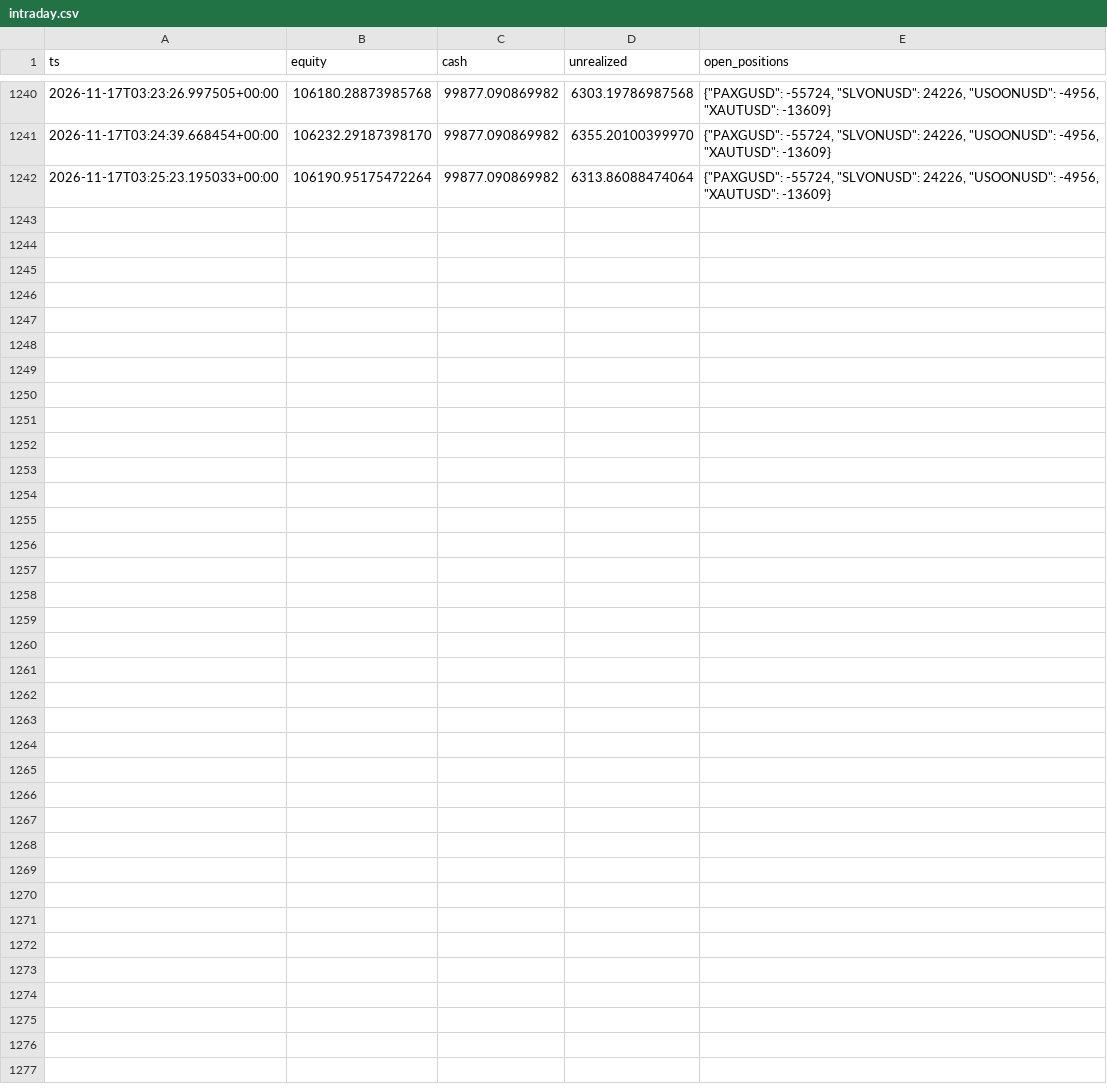
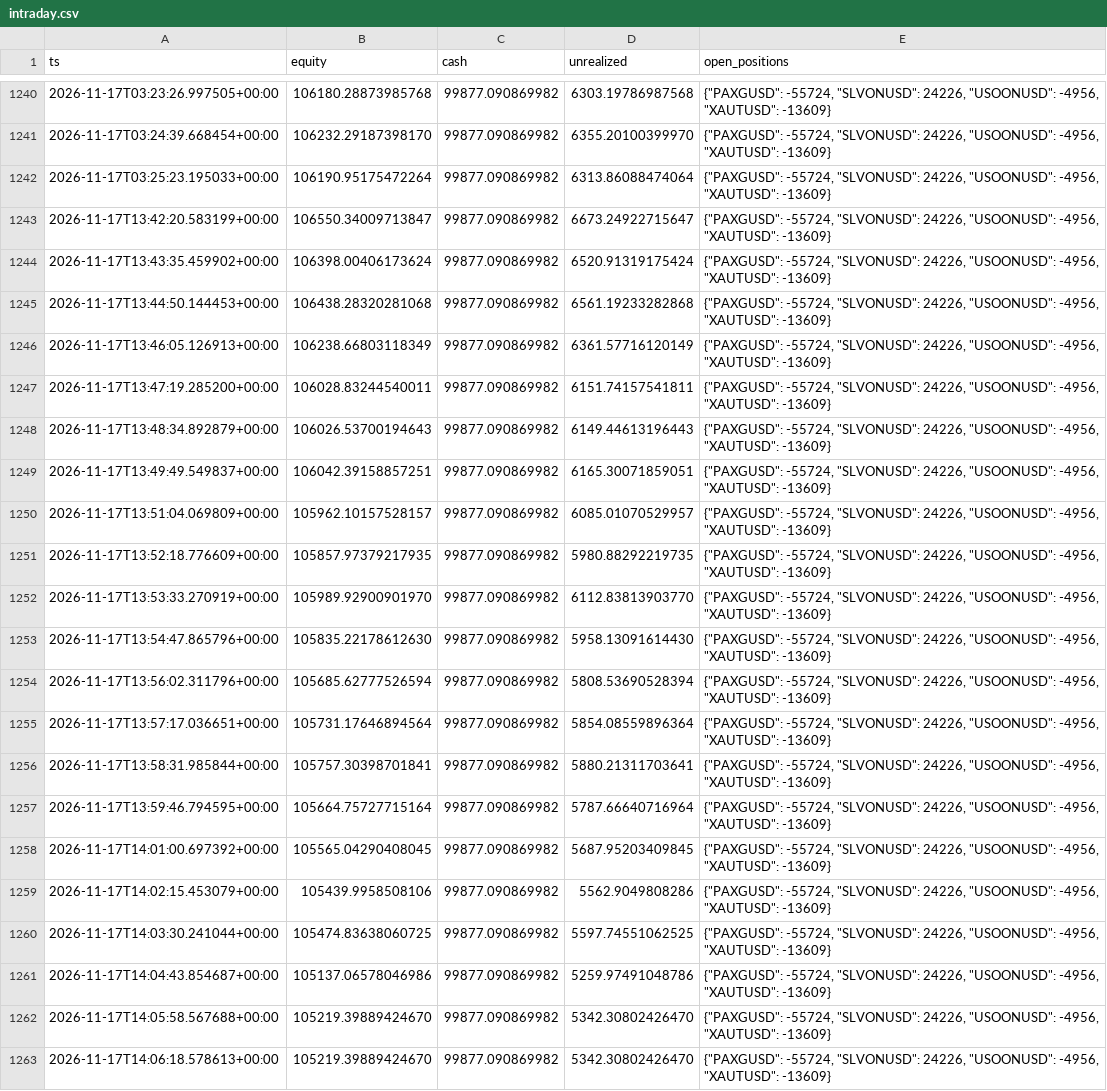
Before and after one commit to lcs2024016-arch/fund_manager, a CSV file: paper/rwa_positional/intraday.csv, drawn as a sheet; only a part is shown, gaps mark what is left out.

Commit message:
paper(rwa_positional): session update 2026-11-17T14:06:18Z [skip ci]

```diff
--- a/paper/rwa_positional/intraday.csv
+++ b/paper/rwa_positional/intraday.csv
@@ -1242 +1242,22 @@ ts,equity,cash,unrealized,open_positions
 2026-11-17T03:25:23.195033+00:00,106190.95175472264,99877.090869982,6313.86088474064,"{""PAXGUSD"": -55724, ""SLVONUSD"": 24226, ""USOONUSD"": -4956, ""XAUTUSD"": -13609}"
+2026-11-17T13:42:20.583199+00:00,106550.34009713847,99877.090869982,6673.24922715647,"{""PAXGUSD"": -55724, ""SLVONUSD"": 24226, ""USOONUSD"": -4956, ""XAUTUSD"": -13609}"
+2026-11-17T13:43:35.459902+00:00,106398.00406173624,99877.090869982,6520.91319175424,"{""PAXGUSD"": -55724, ""SLVONUSD"": 24226, ""USOONUSD"": -4956, ""XAUTUSD"": -13609}"
+2026-11-17T13:44:50.144453+00:00,106438.28320281068,99877.090869982,6561.19233282868,"{""PAXGUSD"": -55724, ""SLVONUSD"": 24226, ""USOONUSD"": -4956, ""XAUTUSD"": -13609}"
+2026-11-17T13:46:05.126913+00:00,106238.66803118349,99877.090869982,6361.57716120149,"{""PAXGUSD"": -55724, ""SLVONUSD"": 24226, ""USOONUSD"": -4956, ""XAUTUSD"": -13609}"
+2026-11-17T13:47:19.285200+00:00,106028.83244540011,99877.090869982,6151.74157541811,"{""PAXGUSD"": -55724, ""SLVONUSD"": 24226, ""USOONUSD"": -4956, ""XAUTUSD"": -13609}"
+2026-11-17T13:48:34.892879+00:00,106026.53700194643,99877.090869982,6149.44613196443,"{""PAXGUSD"": -55724, ""SLVONUSD"": 24226, ""USOONUSD"": -4956, ""XAUTUSD"": -13609}"
+2026-11-17T13:49:49.549837+00:00,106042.39158857251,99877.090869982,6165.30071859051,"{""PAXGUSD"": -55724, ""SLVONUSD"": 24226, ""USOONUSD"": -4956, ""XAUTUSD"": -13609}"
+2026-11-17T13:51:04.069809+00:00,105962.10157528157,99877.090869982,6085.01070529957,"{""PAXGUSD"": -55724, ""SLVONUSD"": 24226, ""USOONUSD"": -4956, ""XAUTUSD"": -13609}"
+2026-11-17T13:52:18.776609+00:00,105857.97379217935,99877.090869982,5980.88292219735,"{""PAXGUSD"": -55724, ""SLVONUSD"": 24226, ""USOONUSD"": -4956, ""XAUTUSD"": -13609}"
+2026-11-17T13:53:33.270919+00:00,105989.92900901970,99877.090869982,6112.83813903770,"{""PAXGUSD"": -55724, ""SLVONUSD"": 24226, ""USOONUSD"": -4956, ""XAUTUSD"": -13609}"
+2026-11-17T13:54:47.865796+00:00,105835.22178612630,99877.090869982,5958.13091614430,"{""PAXGUSD"": -55724, ""SLVONUSD"": 24226, ""USOONUSD"": -4956, ""XAUTUSD"": -13609}"
+2026-11-17T13:56:02.311796+00:00,105685.62777526594,99877.090869982,5808.53690528394,"{""PAXGUSD"": -55724, ""SLVONUSD"": 24226, ""USOONUSD"": -4956, ""XAUTUSD"": -13609}"
+2026-11-17T13:57:17.036651+00:00,105731.17646894564,99877.090869982,5854.08559896364,"{""PAXGUSD"": -55724, ""SLVONUSD"": 24226, ""USOONUSD"": -4956, ""XAUTUSD"": -13609}"
+2026-11-17T13:58:31.985844+00:00,105757.30398701841,99877.090869982,5880.21311703641,"{""PAXGUSD"": -55724, ""SLVONUSD"": 24226, ""USOONUSD"": -4956, ""XAUTUSD"": -13609}"
+2026-11-17T13:59:46.794595+00:00,105664.75727715164,99877.090869982,5787.66640716964,"{""PAXGUSD"": -55724, ""SLVONUSD"": 24226, ""USOONUSD"": -4956, ""XAUTUSD"": -13609}"
+2026-11-17T14:01:00.697392+00:00,105565.04290408045,99877.090869982,5687.95203409845,"{""PAXGUSD"": -55724, ""SLVONUSD"": 24226, ""USOONUSD"": -4956, ""XAUTUSD"": -13609}"
+2026-11-17T14:02:15.453079+00:00,105439.9958508106,99877.090869982,5562.9049808286,"{""PAXGUSD"": -55724, ""SLVONUSD"": 24226, ""USOONUSD"": -4956, ""XAUTUSD"": -13609}"
+2026-11-17T14:03:30.241044+00:00,105474.83638060725,99877.090869982,5597.74551062525,"{""PAXGUSD"": -55724, ""SLVONUSD"": 24226, ""USOONUSD"": -4956, ""XAUTUSD"": -13609}"
+2026-11-17T14:04:43.854687+00:00,105137.06578046986,99877.090869982,5259.97491048786,"{""PAXGUSD"": -55724, ""SLVONUSD"": 24226, ""USOONUSD"": -4956, ""XAUTUSD"": -13609}"
+2026-11-17T14:05:58.567688+00:00,105219.39889424670,99877.090869982,5342.30802426470,"{""PAXGUSD"": -55724, ""SLVONUSD"": 24226, ""USOONUSD"": -4956, ""XAUTUSD"": -13609}"
+2026-11-17T14:06:18.578613+00:00,105219.39889424670,99877.090869982,5342.30802426470,"{""PAXGUSD"": -55724, ""SLVONUSD"": 24226, ""USOONUSD"": -4956, ""XAUTUSD"": -13609}"
```
Also changed, not shown: paper/rwa_positional/daily.csv, 2 other files.
